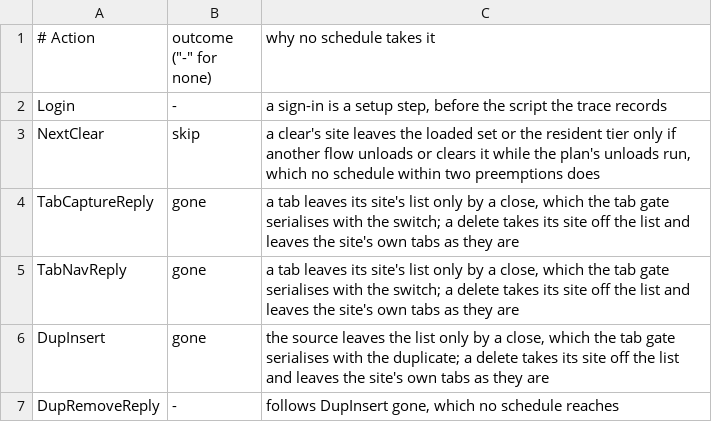
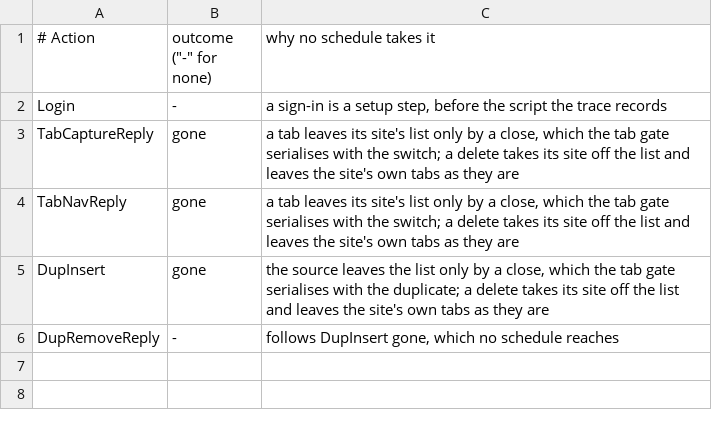
Before and after one commit to theoden8/webspace_app, a TSV file: formal/trace/steps_uncovered.tsv, drawn as a sheet; the diff names each change by its address in the sheet, - before the commit and + after, or states it on an @@ line.

```diff
--- a/formal/trace/steps_uncovered.tsv
+++ b/formal/trace/steps_uncovered.tsv
-row 3: NextClear | skip | a clear's site leaves the loaded set or the resident tier only if another flow unloads or clears it while the plan's unloads run, which no schedule within two preemptions does
```
Also changed, not shown: 2 other files.
